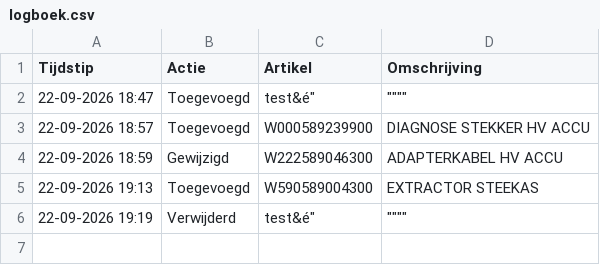
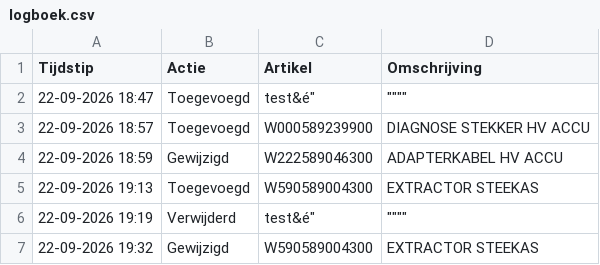
Before and after one commit to christoffm88-dotcom/sp, a CSV file: logboek.csv, drawn as a sheet.

Commit message:
Logboek update: Gewijzigd - W590589004300

```diff
--- a/logboek.csv
+++ b/logboek.csv
@@ -6 +6,2 @@ Tijdstip,Actie,Artikel,Omschrijving
 22-09-2026 19:19,Verwijderd,"test&é""",""""""""""
+22-09-2026 19:32,Gewijzigd,W590589004300,EXTRACTOR STEEKAS
```
